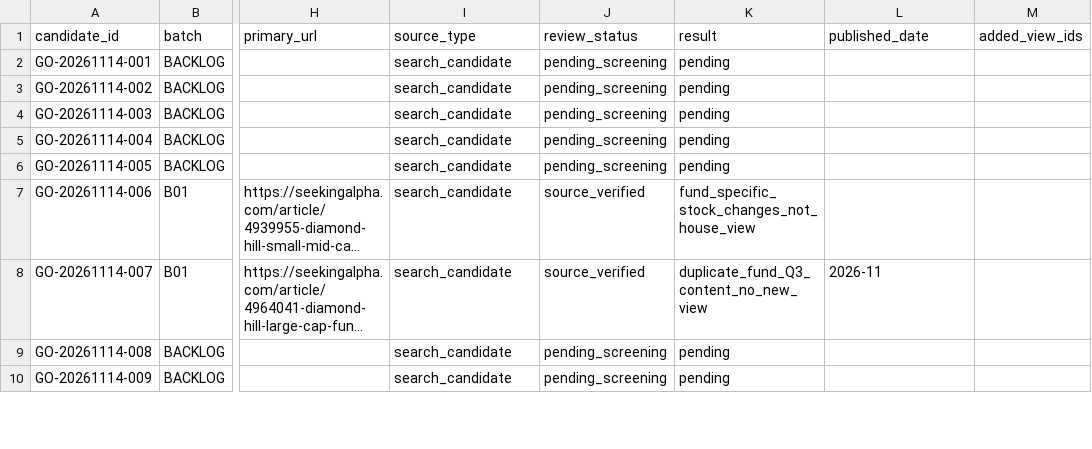
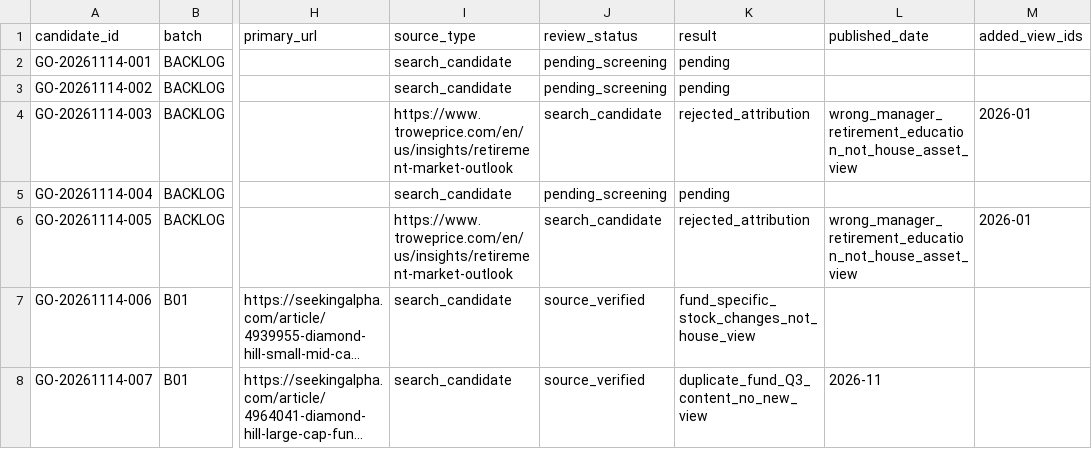
Before and after one commit to magitenia-bot/global-outlook-engine, a CSV file: research_curated/review_queue.csv, drawn as a sheet; only a part is shown, gaps mark what is left out; the shorter side is filled out with more unchanged rows; long unchanged cells end in …; the diff names each change by its address in the sheet, - before the commit and + after, or states it on an @@ line.

Commit message:
Screen two misattributed retirement outlook candidates

```diff
--- a/research_curated/review_queue.csv
+++ b/research_curated/review_queue.csv
-I4 (source_type): search_candidate
+I4 (source_type): https://www.troweprice.com/en/us/insights/retirement-market-outlook
-J4 (review_status): pending_screening
+J4 (review_status): search_candidate
-K4 (result): pending
+K4 (result): rejected_attribution
-L4 (published_date): (empty)
+L4 (published_date): wrong_manager_retirement_education_not_house_asset_view
-M4 (added_view_ids): (empty)
+M4 (added_view_ids): 2026-01
-I6 (source_type): search_candidate
+I6 (source_type): https://www.troweprice.com/en/us/insights/retirement-market-outlook
-J6 (review_status): pending_screening
+J6 (review_status): search_candidate
-K6 (result): pending
+K6 (result): rejected_attribution
-L6 (published_date): (empty)
+L6 (published_date): wrong_manager_retirement_education_not_house_asset_view
-M6 (added_view_ids): (empty)
+M6 (added_view_ids): 2026-01
```
